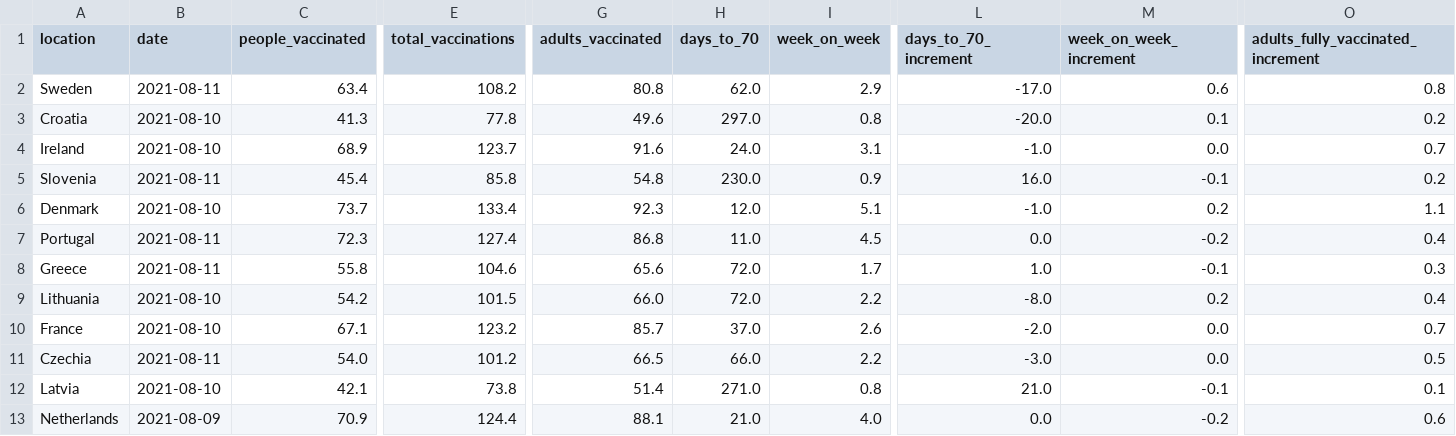
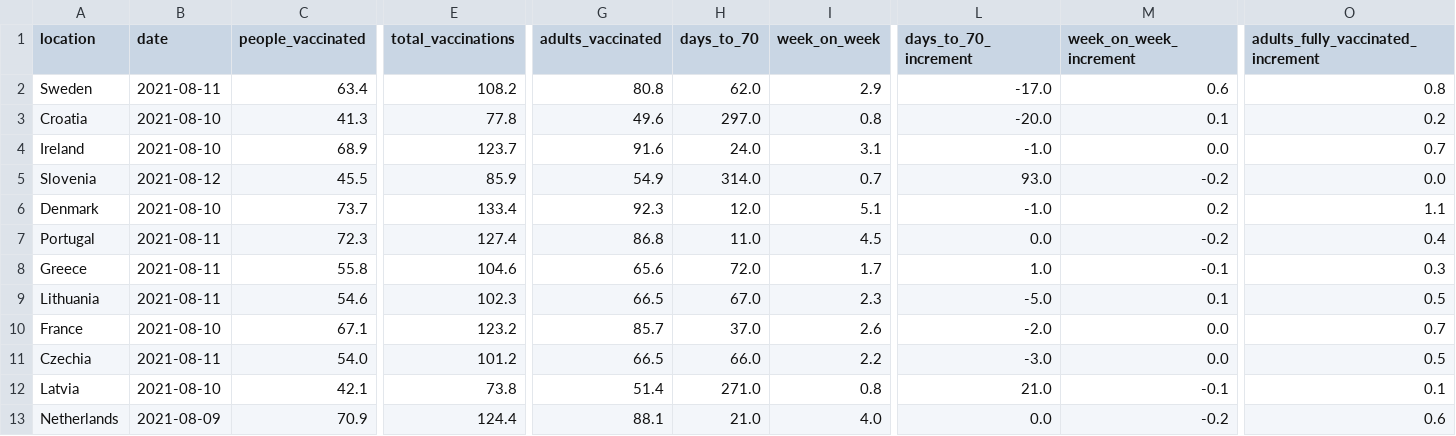
Before and after one commit to blasf1/covid_vaccine_progress_bot, a CSV file: latest.csv, drawn as a sheet; only a part is shown, gaps mark what is left out; the diff covers the shown part only; the diff names each change by its address in the sheet, - before the commit and + after, or states it on an @@ line.

Commit message:
[BOT] Update data and sources for website

```diff
--- a/latest.csv
+++ b/latest.csv
-B5 (date): 2021-08-11
+B5 (date): 2021-08-12
-C5 (people_vaccinated): 45.4
+C5 (people_vaccinated): 45.5
-E5 (total_vaccinations): 85.8
+E5 (total_vaccinations): 85.9
-G5 (adults_vaccinated): 54.8
+G5 (adults_vaccinated): 54.9
-H5 (days_to_70): 230.0
+H5 (days_to_70): 314.0
-I5 (week_on_week): 0.9
+I5 (week_on_week): 0.7
-L5 (days_to_70_increment): 16.0
+L5 (days_to_70_increment): 93.0
-M5 (week_on_week_increment): -0.1
+M5 (week_on_week_increment): -0.2
-O5: 0.2
+O5: 0.0
-B9 (date): 2021-08-10
+B9 (date): 2021-08-11
-C9 (people_vaccinated): 54.2
+C9 (people_vaccinated): 54.6
-E9 (total_vaccinations): 101.5
+E9 (total_vaccinations): 102.3
-G9 (adults_vaccinated): 66.0
+G9 (adults_vaccinated): 66.5
-H9 (days_to_70): 72.0
+H9 (days_to_70): 67.0
-I9 (week_on_week): 2.2
+I9 (week_on_week): 2.3
-L9 (days_to_70_increment): -8.0
+L9 (days_to_70_increment): -5.0
-M9 (week_on_week_increment): 0.2
+M9 (week_on_week_increment): 0.1
-O9: 0.4
+O9: 0.5
```
Also changed, not shown: 4 edited cells elsewhere in this file, output/EuropeanUnion.csv, 2 other files.
